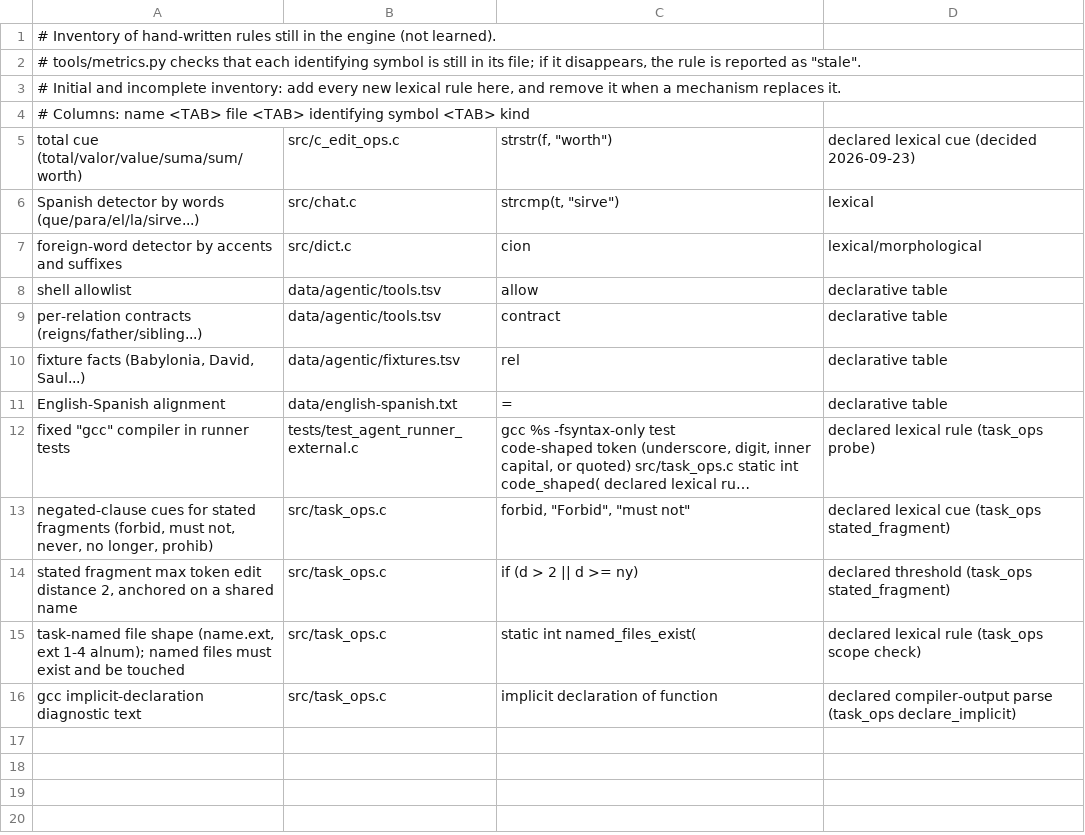
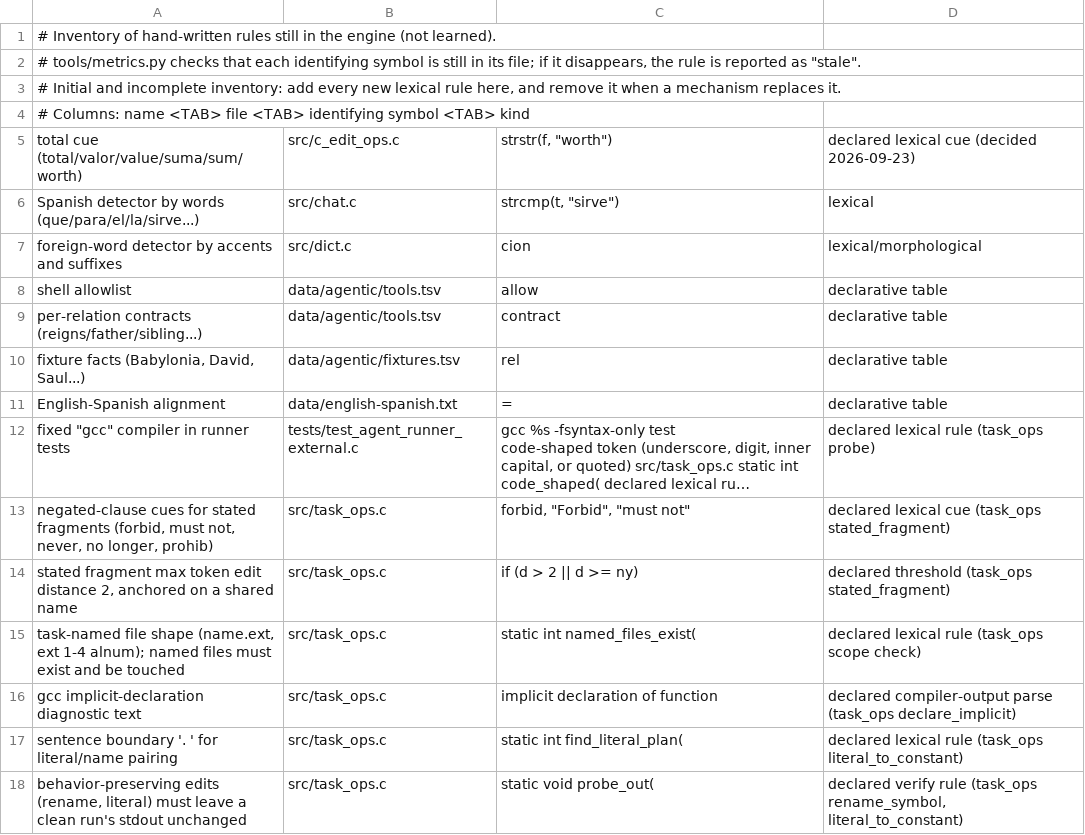
Before and after one commit to FiveTechSoft/symbols, a TSV file: tools/metrics/declared_rules.tsv, drawn as a sheet; long unchanged cells end in …; the diff names each change by its address in the sheet, - before the commit and + after, or states it on an @@ line.

```diff
--- a/tools/metrics/declared_rules.tsv
+++ b/tools/metrics/declared_rules.tsv
+row 17: sentence boundary '. ' for literal/name pairing | src/task_ops.c | static int find_literal_plan( | declared lexical rule (task_ops literal_to_constant)
+row 18: behavior-preserving edits (rename, literal) must leave a clean run's stdout unchanged | src/task_ops.c | static void probe_out( | declared verify rule (task_ops rename_symbol, literal_to_constant)
```
Also changed, not shown: tools/metrics_history.csv, 4 other files.
